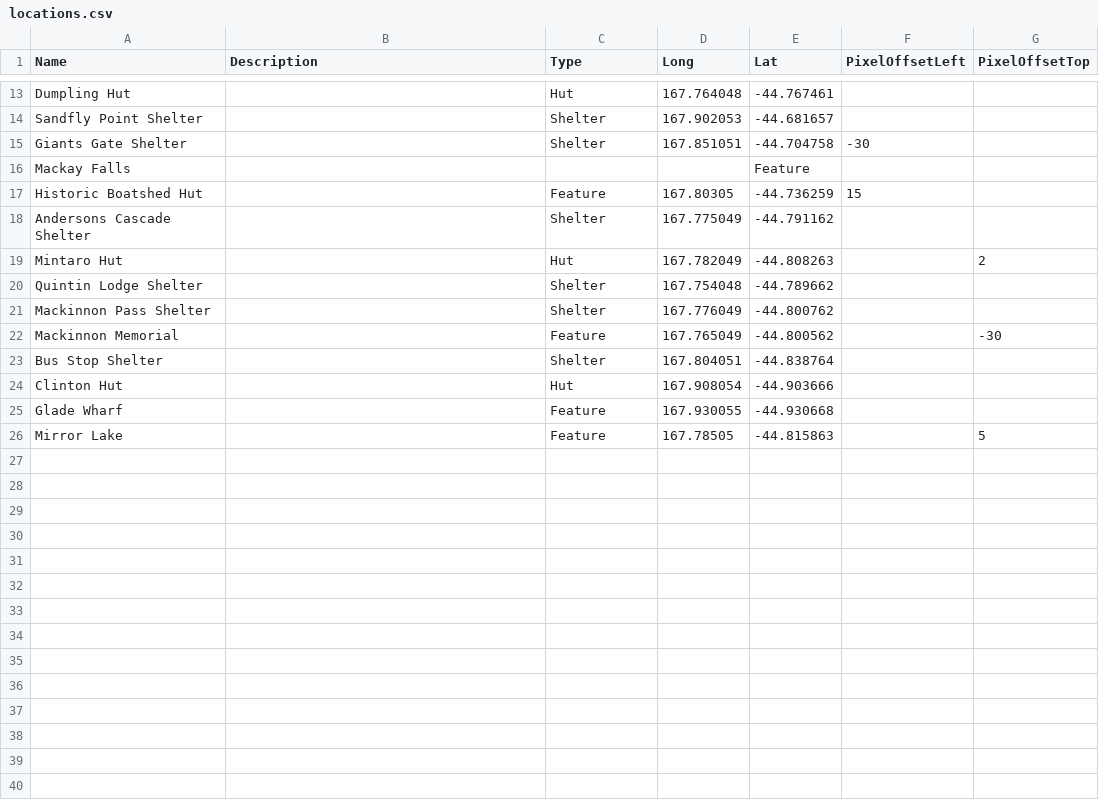
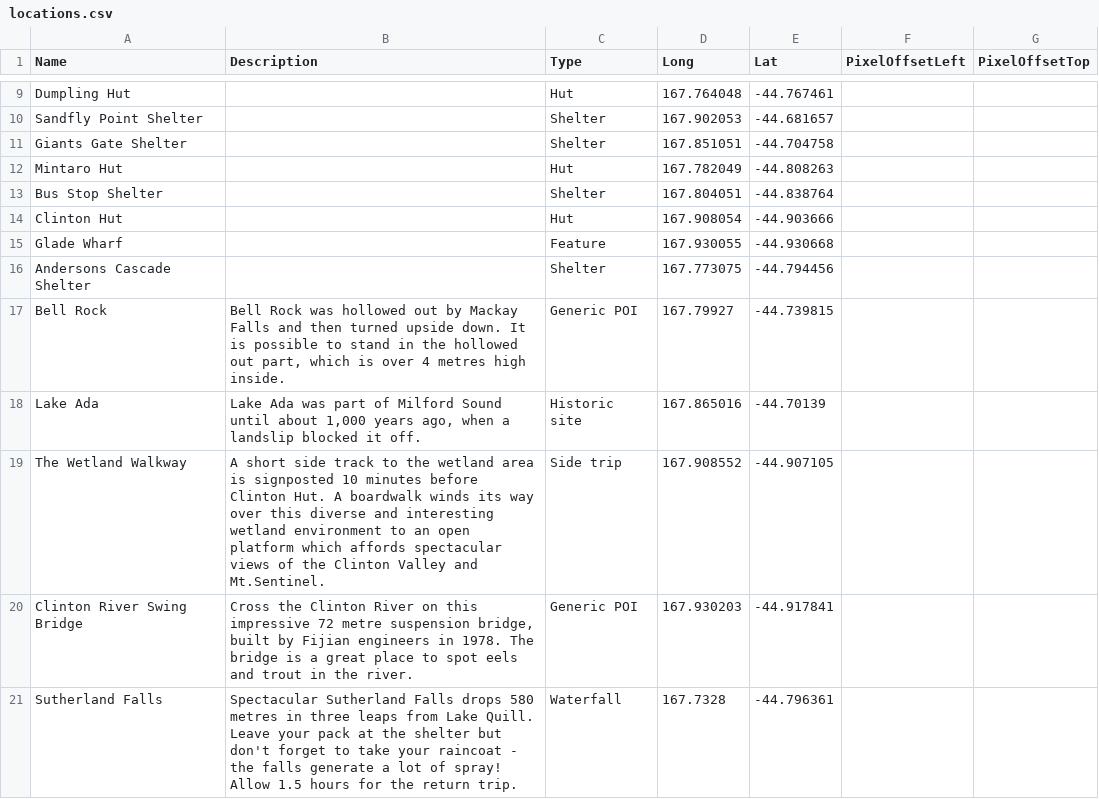
Before and after one commit to mtysoe/greatwalks-builder, a CSV file: walks/Milford Track/locations.csv, drawn as a sheet; only a part is shown, gaps mark what is left out; removed rows and columns are numbered as before the commit, all else as after; the diff covers the shown part only; the diff names each change by its address in the sheet, - before the commit and + after, or states it on an @@ line.

```diff
--- a/walks/Milford Track/locations.csv
+++ b/walks/Milford Track/locations.csv
-F11 (PixelOffsetLeft): -30
+F11 (PixelOffsetLeft): (empty)
-row 16: Mackay Falls |  |  |  | Feature
-row 17: Historic Boatshed Hut |  | Feature | 167.80305 | -44.736259 | 15
-row 18: Andersons Cascade Shelter |  | Shelter | 167.775049 | -44.791162
-G12 (PixelOffsetTop): 2
+G12 (PixelOffsetTop): (empty)
-row 20: Quintin Lodge Shelter |  | Shelter | 167.754048 | -44.789662
-row 21: Mackinnon Pass Shelter |  | Shelter | 167.776049 | -44.800762
-row 22: Mackinnon Memorial |  | Feature | 167.765049 | -44.800562 |  | -30
-row 26: Mirror Lake |  | Feature | 167.78505 | -44.815863 |  | 5
+row 16: Andersons Cascade Shelter |  | Shelter | 167.773075 | -44.794456
+row 17: Bell Rock | Bell Rock was hollowed out by Mackay Falls and then turned upside down. It is possible to stand in the hollowed out part, which is over 4 metres high inside. | Generic POI | 167.79927 | -44.739815
+row 18: Lake Ada | Lake Ada was part of Milford Sound until about 1,000 years ago, when a landslip blocked it off. | Historic site | 167.865016 | -44.70139
+row 19: The Wetland Walkway | A short side track to the wetland area is signposted 10 minutes before Clinton Hut. A boardwalk winds its way over this diverse and interesting wetland environment to an open platform which affords spectacular views of the Clinton Valley and Mt.Sentinel. | Side trip | 167.908552 | -44.907105
+row 20: Clinton River Swing Bridge | Cross the Clinton River on this impressive 72 metre suspension bridge, built by Fijian engineers in 1978. The bridge is a great place to spot eels and trout in the river. | Generic POI | 167.930203 | -44.917841
+row 21: Sutherland Falls | Spectacular Sutherland Falls drops 580 metres in three leaps from Lake Quill. Leave your pack at the shelter but don't forget to take your raincoat - the falls generate a lot of spray! Allow 1.5 hours for the return trip. | Waterfall | 167.7328 | -44.796361
```
Also changed, not shown: 4 added rows, 8 removed rows and 3 edited cells elsewhere in this file, walks/Kepler Track/locations.csv, walks/Lake Waikaremoana/locations.csv, 28 other files.
